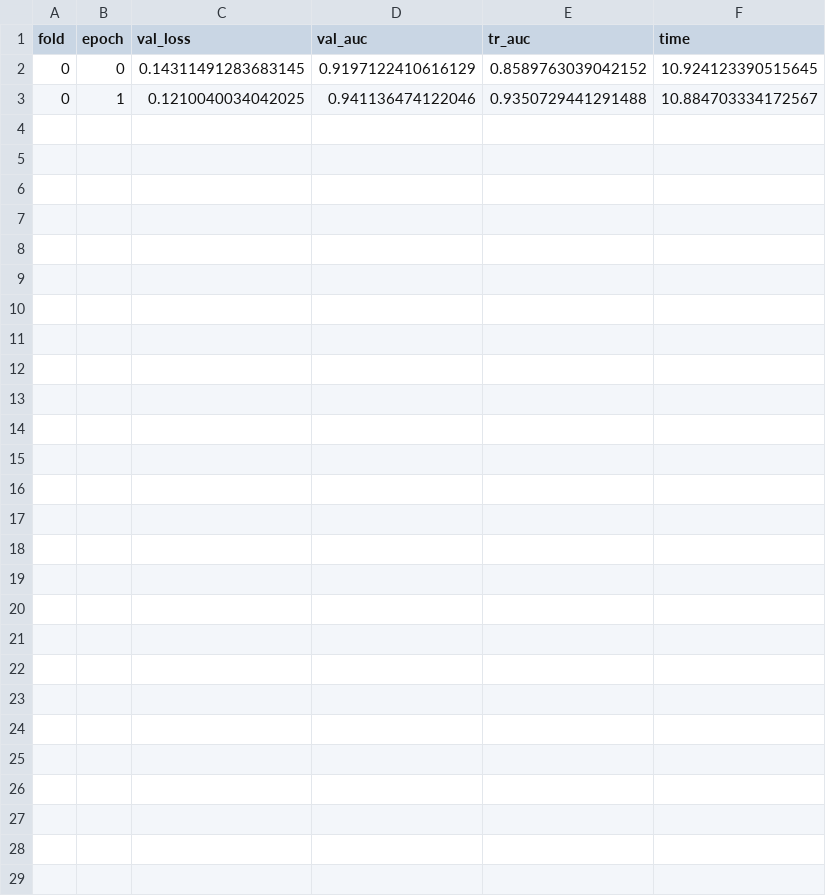
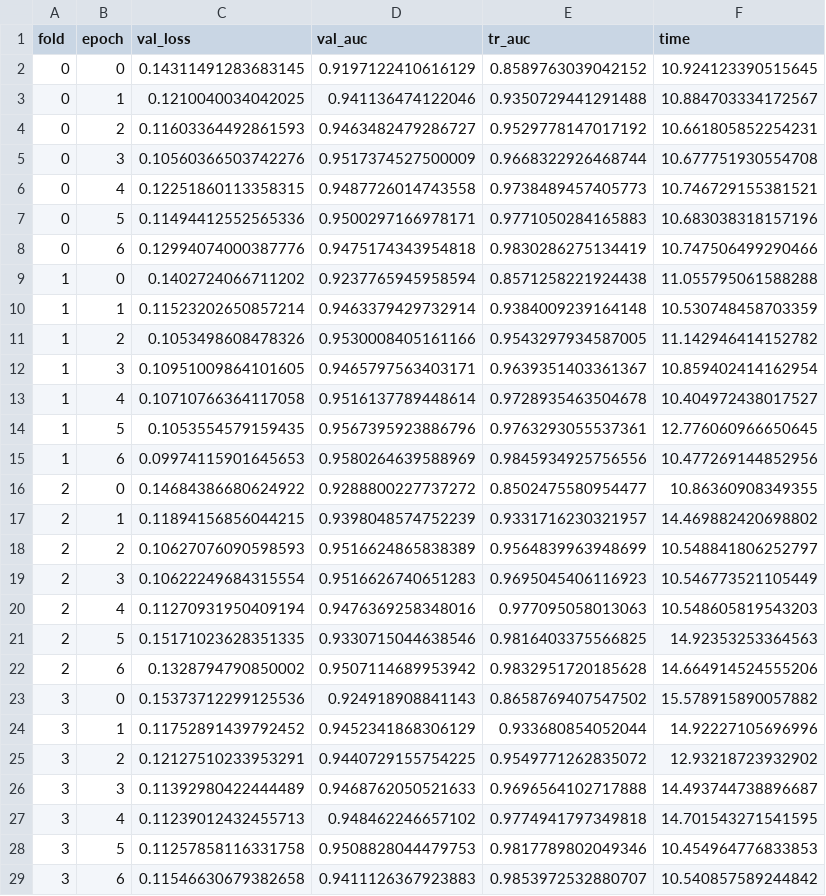
Before and after one commit to sajwankit/SETI-Breakthrough-Listen---E.T.-Signal-Search, a CSV file: output/nfnet_l0_foldNone_bs128_dt0524.csv, drawn as a sheet.

```diff
--- a/output/nfnet_l0_foldNone_bs128_dt0524.csv
+++ b/output/nfnet_l0_foldNone_bs128_dt0524.csv
@@ -3 +3,27 @@ fold,epoch,val_loss,val_auc,tr_auc, time
 0,1,0.1210040034042025,0.941136474122046,0.9350729441291488,10.884703334172567
+0,2,0.11603364492861593,0.9463482479286727,0.9529778147017192,10.661805852254231
+0,3,0.10560366503742276,0.9517374527500009,0.9668322926468744,10.677751930554708
+0,4,0.12251860113358315,0.9487726014743558,0.9738489457405773,10.746729155381521
+0,5,0.11494412552565336,0.9500297166978171,0.9771050284165883,10.683038318157196
+0,6,0.12994074000387776,0.9475174343954818,0.9830286275134419,10.747506499290466
+1,0,0.1402724066711202,0.9237765945958594,0.8571258221924438,11.055795061588288
+1,1,0.11523202650857214,0.9463379429732914,0.9384009239164148,10.530748458703359
+1,2,0.1053498608478326,0.9530008405161166,0.9543297934587005,11.142946414152782
+1,3,0.10951009864101605,0.9465797563403171,0.9639351403361367,10.859402414162954
+1,4,0.10710766364117058,0.9516137789448614,0.9728935463504678,10.404972438017527
+1,5,0.1053554579159435,0.9567395923886796,0.9763293055537361,12.776060966650645
+1,6,0.09974115901645653,0.9580264639588969,0.9845934925756556,10.477269144852956
+2,0,0.14684386680624922,0.9288800227737272,0.8502475580954477,10.86360908349355
+2,1,0.11894156856044215,0.9398048574752239,0.9331716230321957,14.469882420698802
+2,2,0.10627076090598593,0.9516624865838389,0.9564839963948699,10.548841806252797
+2,3,0.10622249684315554,0.9516626740651283,0.9695045406116923,10.546773521105449
+2,4,0.11270931950409194,0.9476369258348016,0.977095058013063,10.548605819543203
+2,5,0.15171023628351335,0.9330715044638546,0.9816403375566825,14.92353253364563
+2,6,0.1328794790850002,0.9507114689953942,0.9832951720185628,14.664914524555206
+3,0,0.15373712299125536,0.924918908841143,0.8658769407547502,15.578915890057882
+3,1,0.11752891439792452,0.9452341868306129,0.933680854052044,14.92227105696996
+3,2,0.12127510233953291,0.9440729155754225,0.9549771262835072,12.93218723932902
+3,3,0.11392980422444489,0.9468762050521633,0.9696564102717888,14.493744738896687
+3,4,0.11239012432455713,0.948462246657102,0.9774941797349818,14.701543271541595
+3,5,0.11257858116331758,0.9508828044479753,0.9817789802049346,10.454964776833853
+3,6,0.11546630679382658,0.9411126367923883,0.9853972532880707,10.540857589244842
```
Also changed, not shown: 6 other files.
